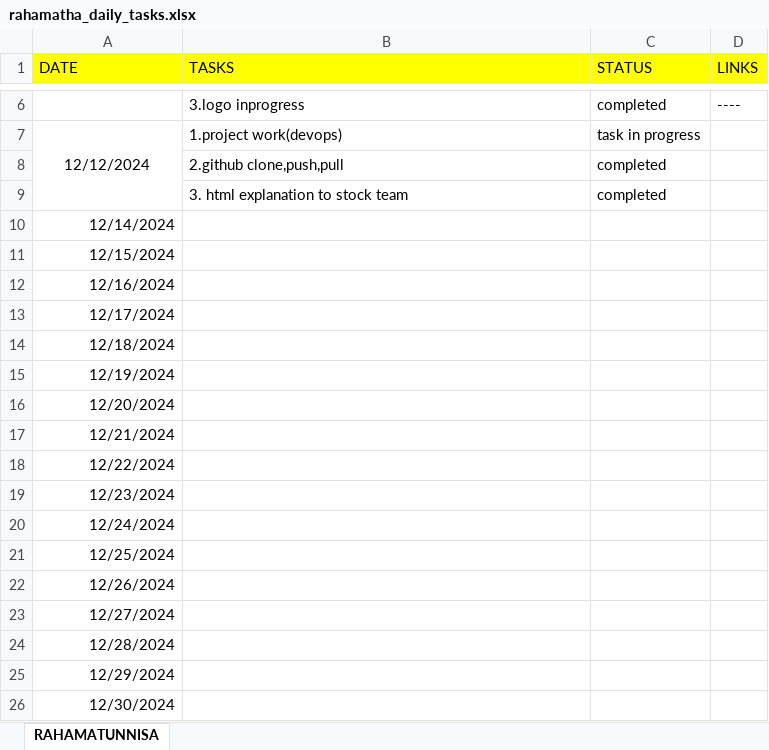
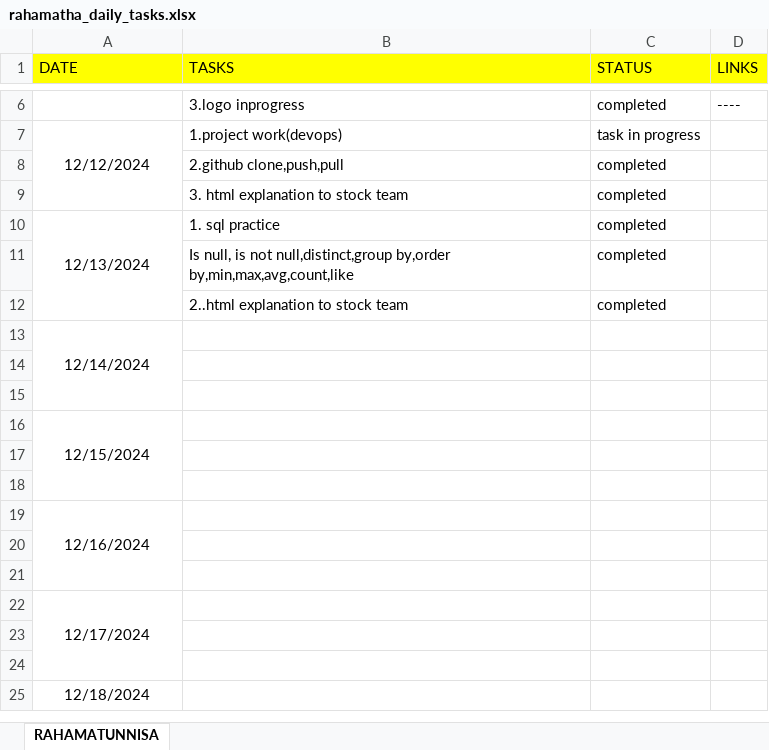
Before and after one commit to Rahamatunnisaabdul12/Daily_tasks, an Excel workbook: daily_status/rahamatha_daily_tasks.xlsx, sheet RAHAMATUNNISA, drawn as a sheet; only a part is shown, gaps mark what is left out; values as stored, in another font and other column widths than the file's, no borders; removed rows and columns are numbered as before the commit, all else as after; the diff covers the shown part only; the diff names each change by its address in the sheet, - before the commit and + after, or states it on an @@ line.

Commit message:
updating

```diff
--- a/daily_status/rahamatha_daily_tasks.xlsx (sheet RAHAMATUNNISA)
+++ b/daily_status/rahamatha_daily_tasks.xlsx (sheet RAHAMATUNNISA)
+row 10: 12/13/2024 | 1. sql practice | completed
+row 11:  | Is null, is not null,distinct,group by,order by,min,max,avg,count,like | completed
+row 12:  | 2..html explanation to stock team | completed
-A13 alignment: right
+A13 alignment: center
+A13:A15 merged
+row 14: (empty)
+row 15: (empty)
-A16 alignment: right
+A16 alignment: center
+A16:A18 merged
+row 17: (empty)
+row 18: (empty)
-A19 alignment: right
+A19 alignment: center
+A19:A21 merged
+row 20: (empty)
+row 21: (empty)
-A22 alignment: right
+A22 alignment: center
+A22:A24 merged
+row 23: (empty)
+row 24: (empty)
-A25 alignment: right
+A25 alignment: center
-row 15: 12/19/2024
-row 16: 12/20/2024
-row 17: 12/21/2024
-row 18: 12/22/2024
-row 19: 12/23/2024
-row 20: 12/24/2024
-row 21: 12/25/2024
-row 22: 12/26/2024
-row 23: 12/27/2024
-row 24: 12/28/2024
-row 25: 12/29/2024
-row 26: 12/30/2024
```
Also changed, not shown: 1 removed row elsewhere in this sheet.
